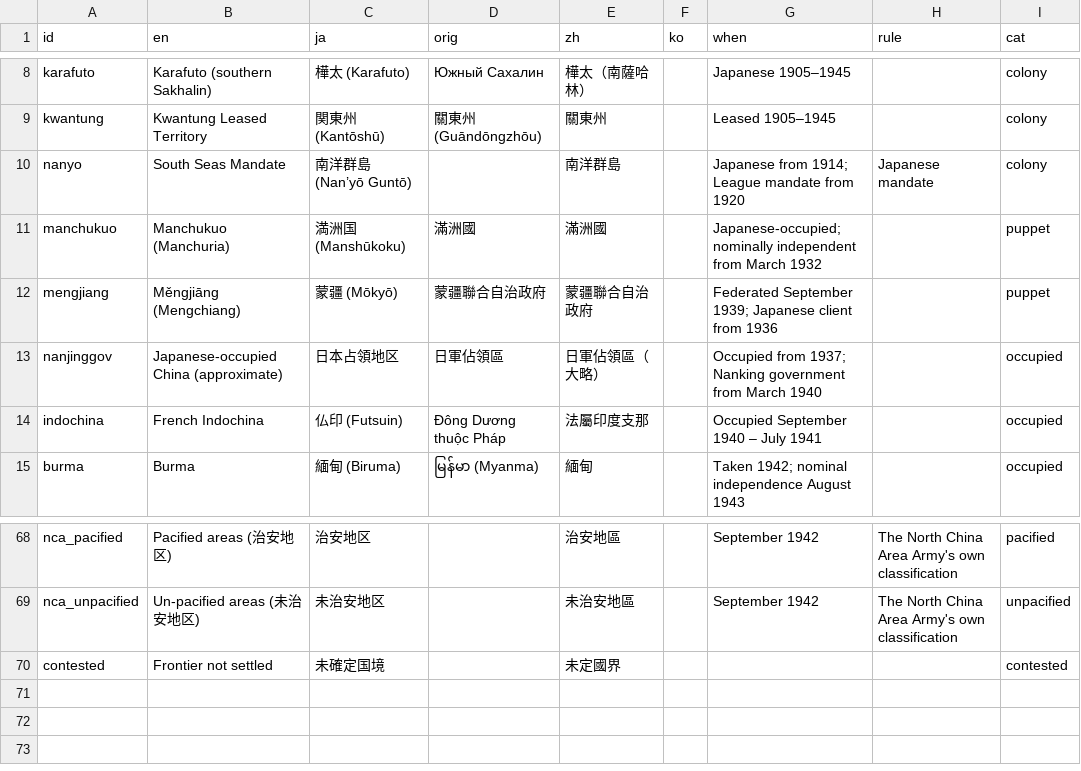
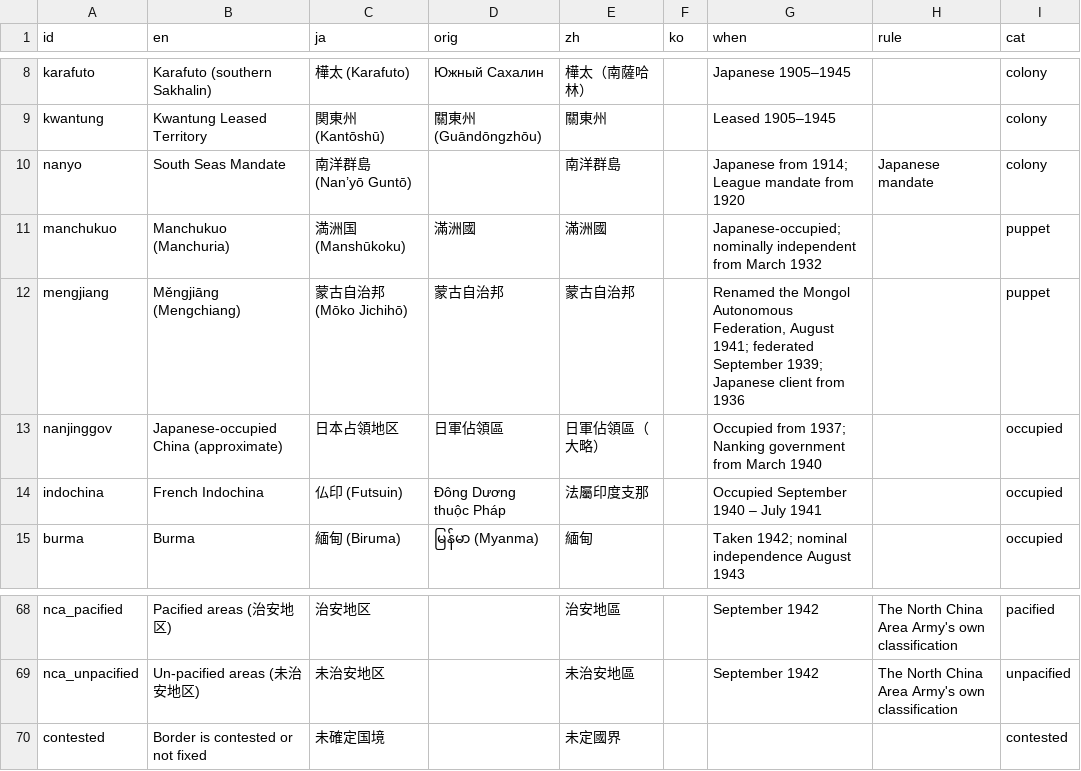
Before and after one commit to kmlawson/japanese-empire-student-map, a CSV file: texts/territories/1942.csv, drawn as a sheet; only a part is shown, gaps mark what is left out; the diff names each change by its address in the sheet, - before the commit and + after, or states it on an @@ line.

```diff
--- a/texts/territories/1942.csv
+++ b/texts/territories/1942.csv
-C12 (ja): 蒙疆 (Mōkyō)
+C12 (ja): 蒙古自治邦 (Mōko Jichihō)
-D12 (orig): 蒙疆聯合自治政府
+D12 (orig): 蒙古自治邦
-E12 (zh): 蒙疆聯合自治政府
+E12 (zh): 蒙古自治邦
-G12 (when): Federated September 1939;…
+G12 (when): Renamed the Mongol Autonomous Federation, August 1941; federated September 1939;…
-B70 (en): Frontier not settled
+B70 (en): Border is contested or not fixed
```
Also changed, not shown: texts/categories.csv, texts/territories/1930.csv, 10 other files.
